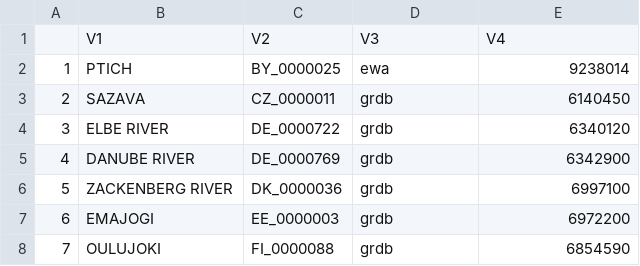
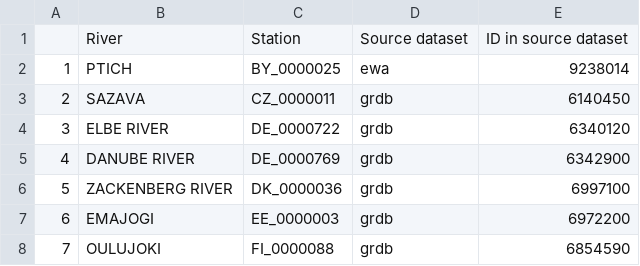
Before and after one commit to ElenaShe000/MARCS, a CSV file: Table2.csv, drawn as a sheet; only a part is shown; removed rows and columns are numbered as before the commit, all else as after; the diff names each change by its address in the sheet, - before the commit and + after, or states it on an @@ line.

Commit message:
Update Table2.csv

```diff
--- a/Table2.csv
+++ b/Table2.csv
-row 1:  | V1 | V2 | V3 | V4
+row 1:  | River | Station | Source dataset | ID in source dataset
```
